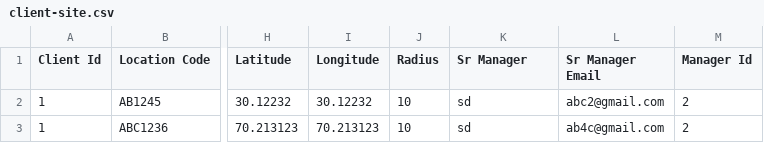
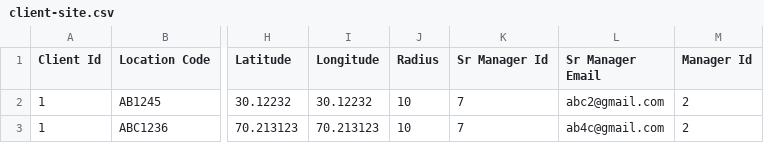
Before and after one commit to SatpalInfilogix/security-guard-web, a CSV file: public/assets/sample-client-site/client-site.csv, drawn as a sheet; only a part is shown, gaps mark what is left out; the diff names each change by its address in the sheet, - before the commit and + after, or states it on an @@ line.

```diff
--- a/public/assets/sample-client-site/client-site.csv
+++ b/public/assets/sample-client-site/client-site.csv
-K1: Sr Manager
+K1: Sr Manager Id
-K2:K3 (Sr Manager Id): sd
+K2:K3 (Sr Manager Id): 7
```
Also changed, not shown: 16 other files.
